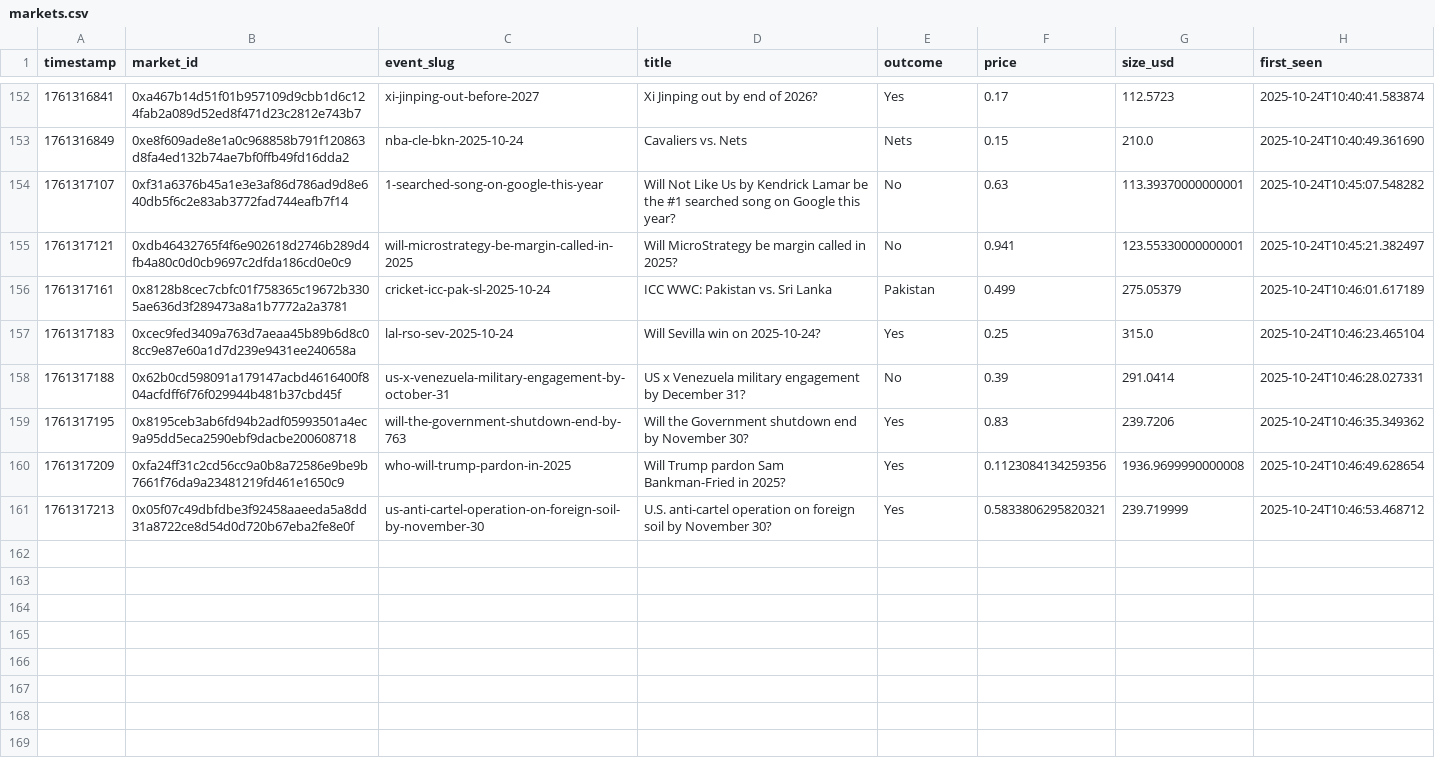
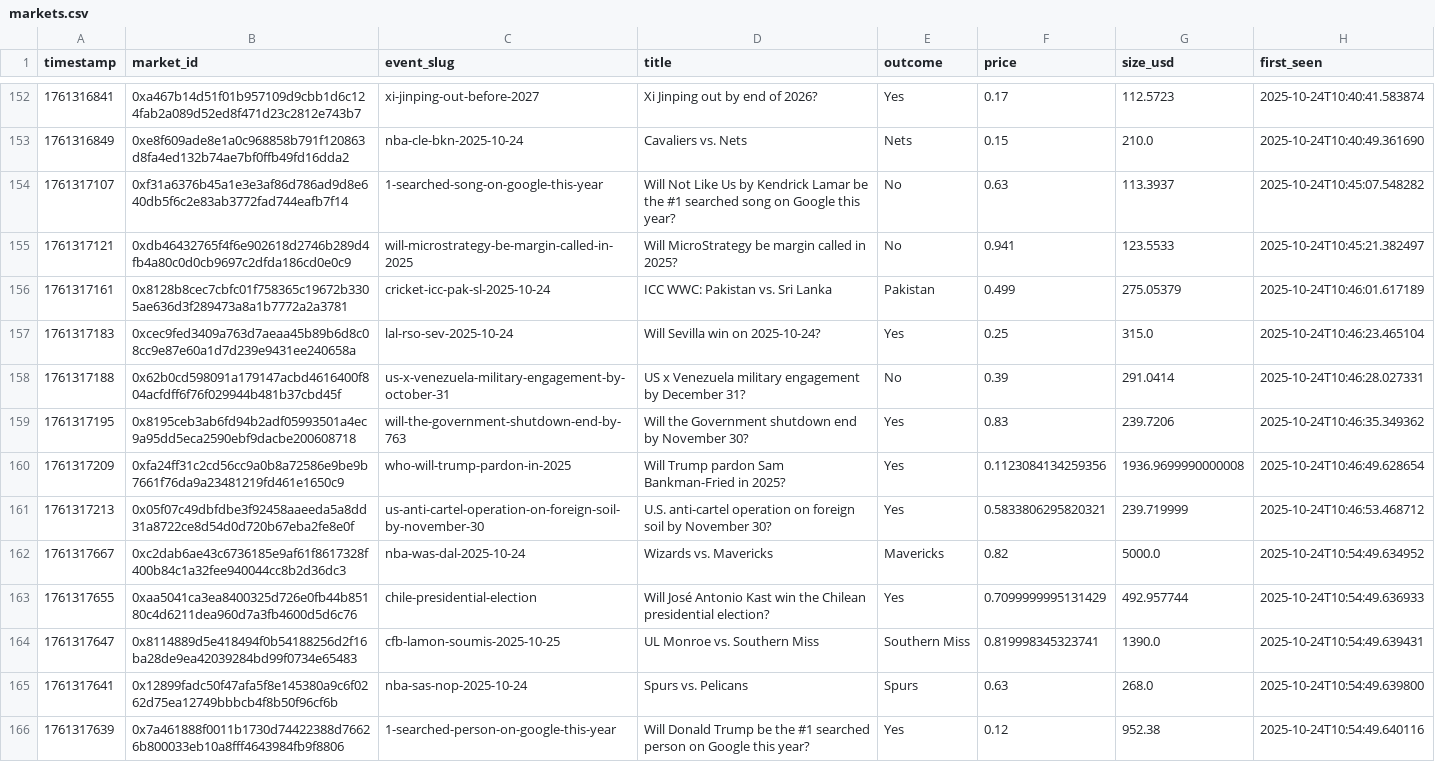
Before and after one commit to rafeekpro/moon-dev-ai-agents, a CSV file: src/data/polymarket/markets.csv, drawn as a sheet; only a part is shown, gaps mark what is left out.

Commit message:
polymarket update

```diff
--- a/src/data/polymarket/markets.csv
+++ b/src/data/polymarket/markets.csv
@@ -153,4 +153,4 @@ timestamp,market_id,event_slug,title,outcome,price,size_usd,first_seen
 1761316849,0xe8f609ade8e1a0c968858b791f120863d8fa4ed132b74ae7bf0ffb49fd16dda2,nba-cle-bkn-2025-10-24,Cavaliers vs. Nets,Nets,0.15,210.0,2025-10-24T10:40:49.361690
-1761317107,0xf31a6376b45a1e3e3af86d786ad9d8e640db5f6c2e83ab3772fad744eafb7f14,1-searched-song-on-google-this-year,Will Not Like Us by Kendrick Lamar be the #1 searched song on Google this year?,No,0.63,113.39370000000001,2025-10-24T10:45:07.548282
-1761317121,0xdb46432765f4f6e902618d2746b289d4fb4a80c0d0cb9697c2dfda186cd0e0c9,will-microstrategy-be-margin-called-in-2025,Will MicroStrategy be margin called in 2025?,No,0.941,123.55330000000001,2025-10-24T10:45:21.382497
+1761317107,0xf31a6376b45a1e3e3af86d786ad9d8e640db5f6c2e83ab3772fad744eafb7f14,1-searched-song-on-google-this-year,Will Not Like Us by Kendrick Lamar be the #1 searched song on Google this year?,No,0.63,113.3937,2025-10-24T10:45:07.548282
+1761317121,0xdb46432765f4f6e902618d2746b289d4fb4a80c0d0cb9697c2dfda186cd0e0c9,will-microstrategy-be-margin-called-in-2025,Will MicroStrategy be margin called in 2025?,No,0.941,123.5533,2025-10-24T10:45:21.382497
 1761317161,0x8128b8cec7cbfc01f758365c19672b3305ae636d3f289473a8a1b7772a2a3781,cricket-icc-pak-sl-2025-10-24,ICC WWC: Pakistan vs. Sri Lanka,Pakistan,0.499,275.05379,2025-10-24T10:46:01.617189
@@ -161 +161,6 @@ timestamp,market_id,event_slug,title,outcome,price,size_usd,first_seen
 1761317213,0x05f07c49dbfdbe3f92458aaeeda5a8dd31a8722ce8d54d0d720b67eba2fe8e0f,us-anti-cartel-operation-on-foreign-soil-by-november-30,U.S. anti-cartel operation on foreign soil by November 30?,Yes,0.5833806295820321,239.719999,2025-10-24T10:46:53.468712
+1761317667,0xc2dab6ae43c6736185e9af61f8617328f400b84c1a32fee940044cc8b2d36dc3,nba-was-dal-2025-10-24,Wizards vs. Mavericks,Mavericks,0.82,5000.0,2025-10-24T10:54:49.634952
+1761317655,0xaa5041ca3ea8400325d726e0fb44b85180c4d6211dea960d7a3fb4600d5d6c76,chile-presidential-election,Will José Antonio Kast win the Chilean presidential election?,Yes,0.7099999995131429,492.957744,2025-10-24T10:54:49.636933
+1761317647,0x8114889d5e418494f0b54188256d2f16ba28de9ea42039284bd99f0734e65483,cfb-lamon-soumis-2025-10-25,UL Monroe vs. Southern Miss,Southern Miss,0.819998345323741,1390.0,2025-10-24T10:54:49.639431
+1761317641,0x12899fadc50f47afa5f8e145380a9c6f0262d75ea12749bbbcb4f8b50f96cf6b,nba-sas-nop-2025-10-24,Spurs vs. Pelicans,Spurs,0.63,268.0,2025-10-24T10:54:49.639800
+1761317639,0x7a461888f0011b1730d74422388d76626b800033eb10a8fff4643984fb9f8806,1-searched-person-on-google-this-year,Will Donald Trump be the #1 searched person on Google this year?,Yes,0.12,952.38,2025-10-24T10:54:49.640116
```
Also changed, not shown: 1 other file.
